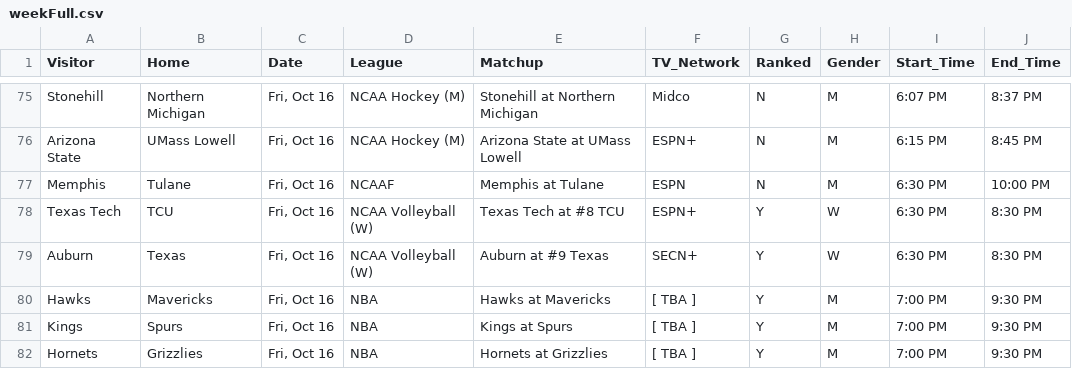
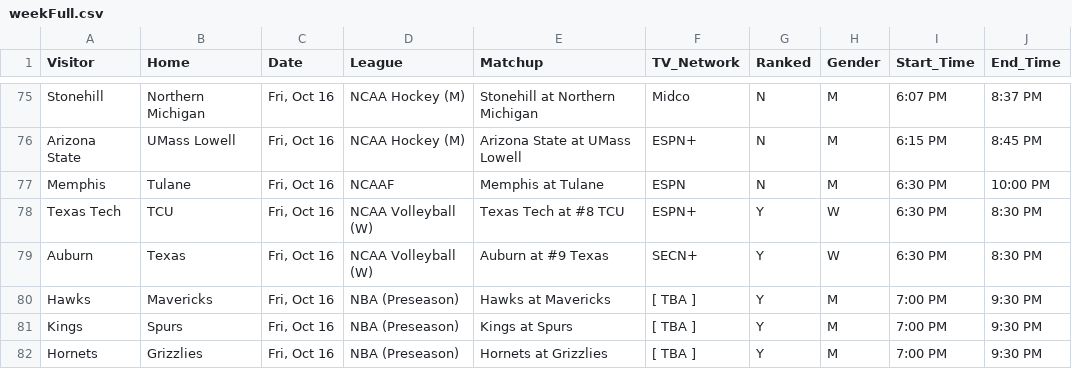
Before and after one commit to matthewkilleen0830/Sports-Viewing-Schedule, a CSV file: currentWeek/weekFull.csv, drawn as a sheet; only a part is shown, gaps mark what is left out; the diff covers the shown part only; the diff names each change by its address in the sheet, - before the commit and + after, or states it on an @@ line.

Commit message:
Add files via upload

```diff
--- a/currentWeek/weekFull.csv
+++ b/currentWeek/weekFull.csv
-D80:D82 (League): NBA
+D80:D82 (League): NBA (Preseason)
```
Also changed, not shown: 11 edited cells elsewhere in this file.
